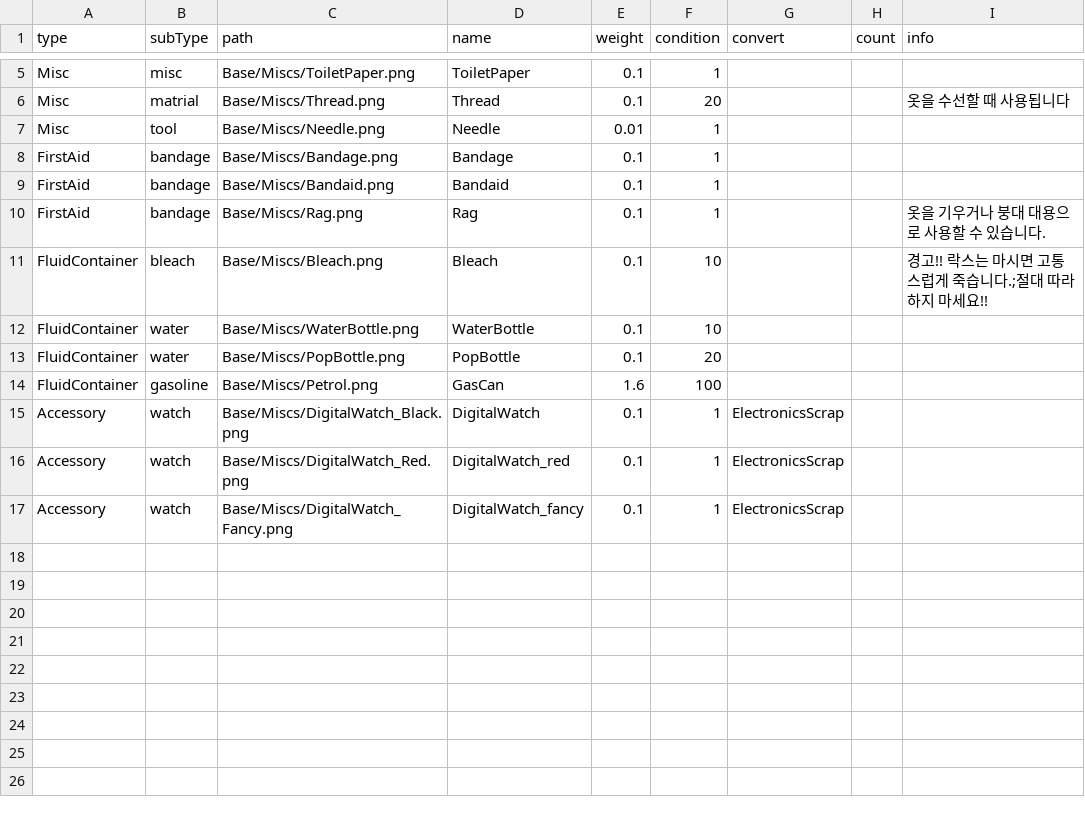
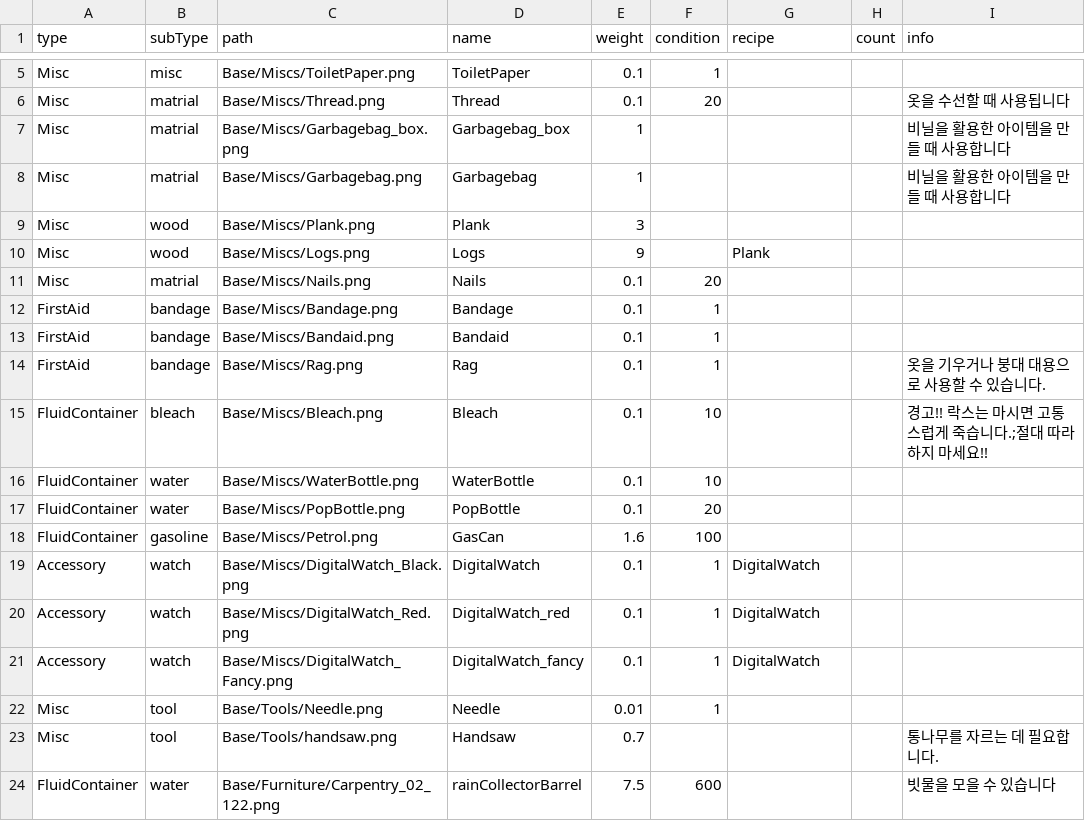
Before and after one commit to k0kk0r0/projectZBstats, a CSV file: Data/miscs.csv, drawn as a sheet; only a part is shown, gaps mark what is left out; removed rows and columns are numbered as before the commit, all else as after; the diff names each change by its address in the sheet, - before the commit and + after, or states it on an @@ line.

Commit message:
20251217 recipe

```diff
--- a/Data/miscs.csv
+++ b/Data/miscs.csv
-G1: convert
+G1: recipe
-row 7: Misc | tool | Base/Miscs/Needle.png | Needle | 0.01 | 1
+row 7: Misc | matrial | Base/Miscs/Garbagebag_box.png | Garbagebag_box | 1 |  |  |  | 비닐을 활용한 아이템을 만들 때 사용합니다
+row 8: Misc | matrial | Base/Miscs/Garbagebag.png | Garbagebag | 1 |  |  |  | 비닐을 활용한 아이템을 만들 때 사용합니다
+row 9: Misc | wood | Base/Miscs/Plank.png | Plank | 3
+row 10: Misc | wood | Base/Miscs/Logs.png | Logs | 9 |  | Plank
+row 11: Misc | matrial | Base/Miscs/Nails.png | Nails | 0.1 | 20
-G19:G21 (recipe): ElectronicsScrap
+G19:G21 (recipe): DigitalWatch
+row 22: Misc | tool | Base/Tools/Needle.png | Needle | 0.01 | 1
+row 23: Misc | tool | Base/Tools/handsaw.png | Handsaw | 0.7 |  |  |  | 통나무를 자르는 데 필요합니다.
+row 24: FluidContainer | water | Base/Furniture/Carpentry_02_122.png | rainCollectorBarrel | 7.5 | 600 |  |  | 빗물을 모을 수 있습니다
```
Also changed, not shown: Data/mapDatas.csv, Mods/TheyKnew/data.csv, 26 other files.
